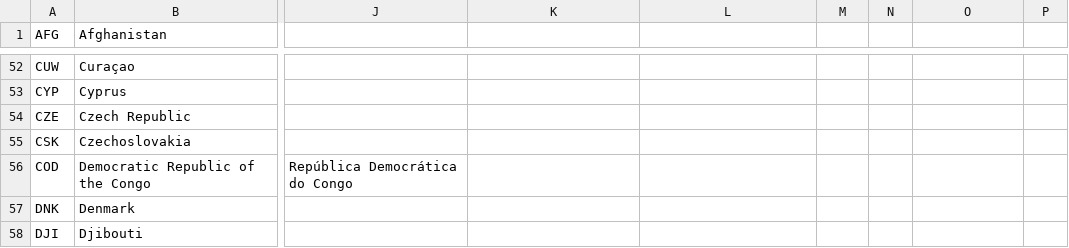
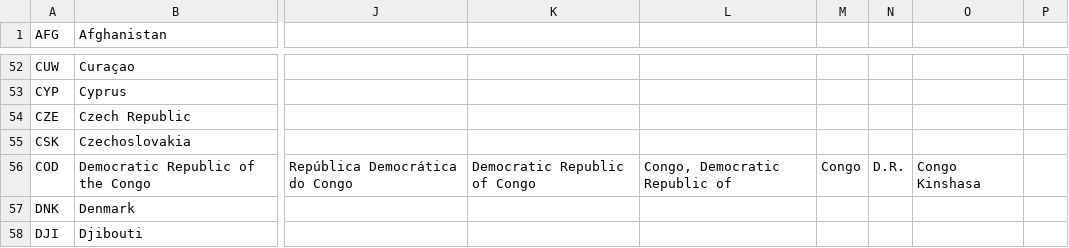
Before and after one commit to worldbank/wb-nlp-tools, a CSV file: data/whitelists/extraction/whitelist_countries_multilingual.csv, drawn as a sheet; only a part is shown, gaps mark what is left out; the diff names each change by its address in the sheet, - before the commit and + after, or states it on an @@ line.

Commit message:
Add alternate names for Democratic Republic of Congo
Signed-off-by: Aivin V. Solatorio <avsolatorio@gmail.com>

```diff
--- a/data/whitelists/extraction/whitelist_countries_multilingual.csv
+++ b/data/whitelists/extraction/whitelist_countries_multilingual.csv
-K56: (empty)
+K56: Democratic Republic of Congo
-L56: (empty)
+L56: Congo, Democratic Republic of
-M56: (empty)
+M56: Congo
-N56: (empty)
+N56: D.R.
-O56: (empty)
+O56: Congo Kinshasa
```
